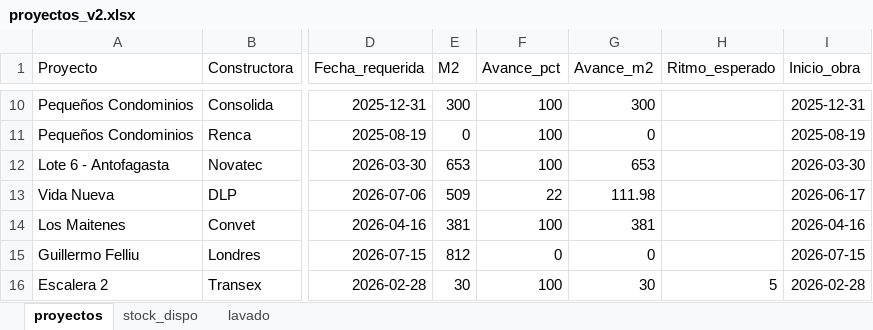
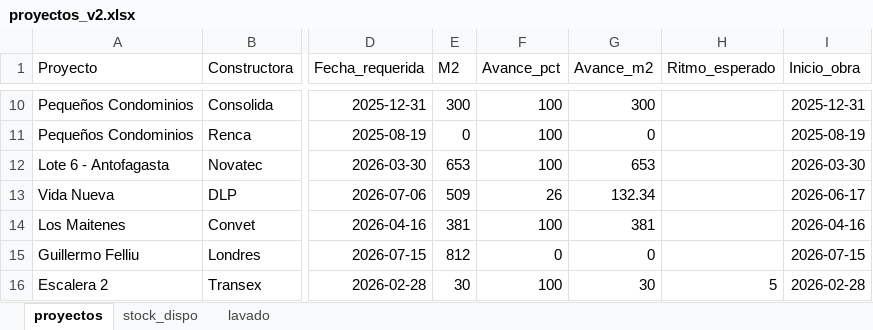
Before and after one commit to c-izquierdo/Produccion, an Excel workbook: proyectos_v2.xlsx, sheet proyectos, drawn as a sheet; only a part is shown, gaps mark what is left out; values as stored, in another font and other column widths than the file's, no borders; the diff names each change by its address in the sheet, - before the commit and + after, or states it on an @@ line.

Commit message:
Actualización de datos desde Streamlit

```diff
--- a/proyectos_v2.xlsx (sheet proyectos)
+++ b/proyectos_v2.xlsx (sheet proyectos)
-F13 (Avance_pct): 22
+F13 (Avance_pct): 26
-G13 (Avance_m2): 111.98
+G13 (Avance_m2): 132.34
```
